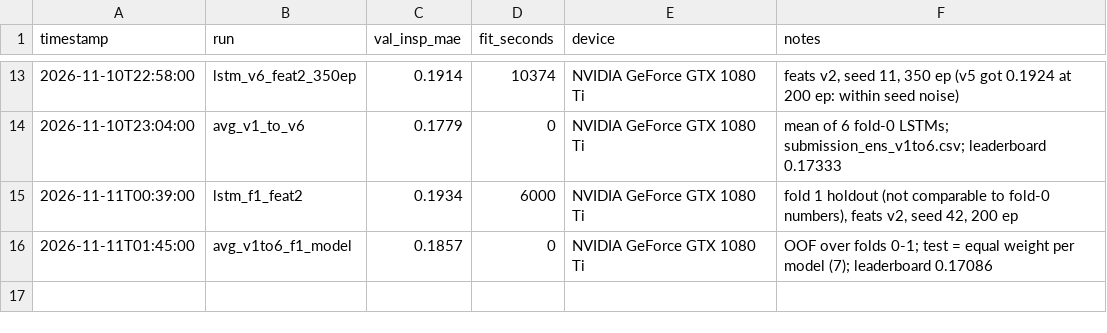
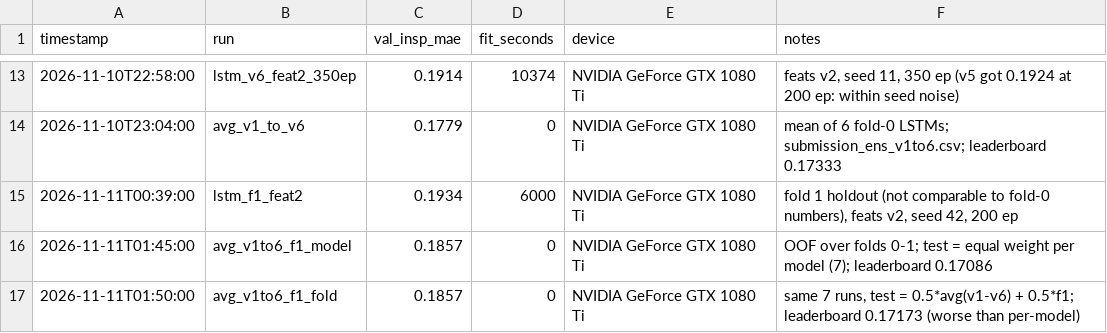
Before and after one commit to AICodingGym/submission-b2jxl5yfcg65, a CSV file: results.csv, drawn as a sheet; only a part is shown, gaps mark what is left out.

```diff
--- a/results.csv
+++ b/results.csv
@@ -16 +16,2 @@ timestamp,run,val_insp_mae,fit_seconds,device,notes
 2026-11-11T01:45:00,avg_v1to6_f1_model,0.1857,0,NVIDIA GeForce GTX 1080 Ti,"OOF over folds 0-1; test = equal weight per model (7); leaderboard 0.17086"
+2026-11-11T01:50:00,avg_v1to6_f1_fold,0.1857,0,NVIDIA GeForce GTX 1080 Ti,"same 7 runs, test = 0.5*avg(v1-v6) + 0.5*f1; leaderboard 0.17173 (worse than per-model)"
```
Also changed, not shown: 2 other files.
